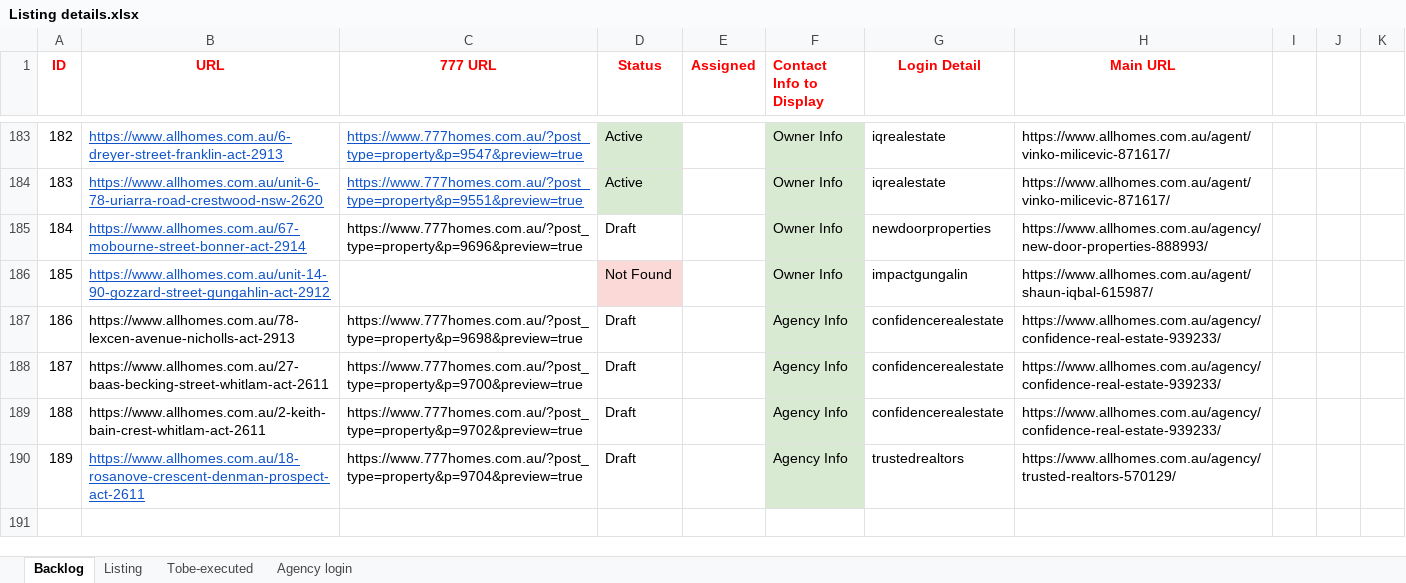
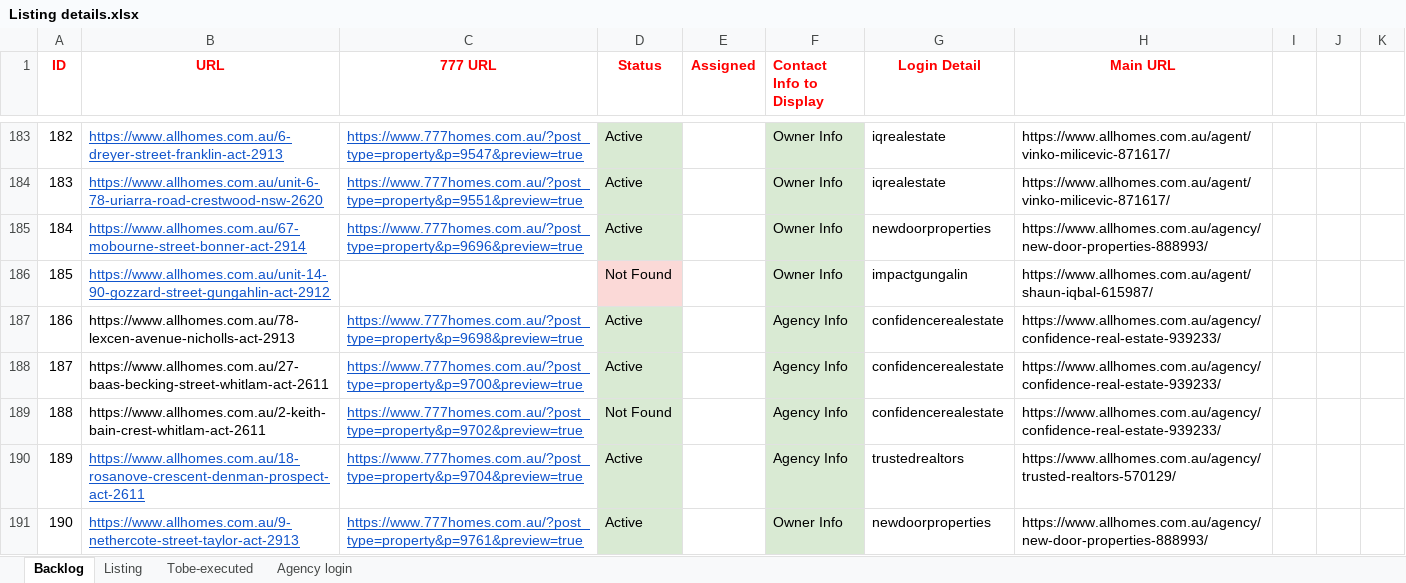
Before and after one commit to ynotcanberra/777Homes-business, an Excel workbook: src/main/resources/InputTestdata/Listing details.xlsx, sheet Backlog, drawn as a sheet; only a part is shown, gaps mark what is left out; values as stored, in another font and other column widths than the file's, no borders; the diff covers the shown part only; the diff names each change by its address in the sheet, - before the commit and + after, or states it on an @@ line.

```diff
--- a/src/main/resources/InputTestdata/Listing details.xlsx (sheet Backlog)
+++ b/src/main/resources/InputTestdata/Listing details.xlsx (sheet Backlog)
@@ C185 underline: off → on, text colour: black → #1155CC @@
-D185 (Status): Draft
+D185 (Status): Active
-D185 fill: none
+D185 fill: #D9EAD3
@@ C187:C190 underline: off → on, text colour: black → #1155CC @@
-D187:D188 (Status): Draft
+D187:D188 (Status): Active
-D187:D190 fill: none
+D187:D190 fill: #D9EAD3
-D189 (Status): Draft
+D189 (Status): Not Found
-D190 (Status): Draft
+D190 (Status): Active
+row 191: 190 | https://www.allhomes.com.au/9-nethercote-street-taylor-act-2913 | https://www.777homes.com.au/?post_type=property&p=9761&preview=true | Active |  | Owner Info | newdoorproperties | https://www.allhomes.com.au/agency/new-door-properties-888993/
```
Also changed, not shown: 6 added rows and 2 edited cells elsewhere in this sheet, sheet Listing.
